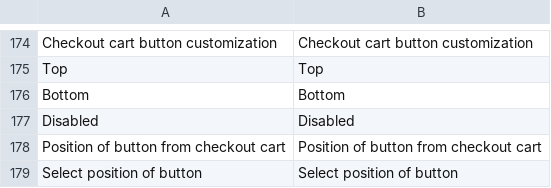
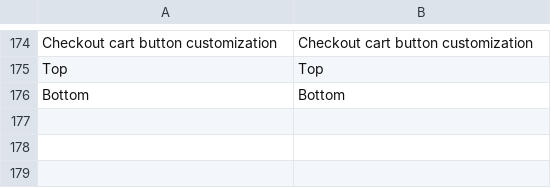
Before and after one commit to oystparis/oyst-1click-magento, a CSV file: app/locale/en_US/Oyst_OneClick.csv, drawn as a sheet; only a part is shown, gaps mark what is left out.

```diff
--- a/app/locale/en_US/Oyst_OneClick.csv
+++ b/app/locale/en_US/Oyst_OneClick.csv
@@ -176,4 +176 @@
 "Bottom","Bottom"
-"Disabled","Disabled"
-"Position of button from checkout cart","Position of button from checkout cart"
-"Select position of button","Select position of button"
```
Also changed, not shown: app/locale/fr_FR/Oyst_OneClick.csv, 9 other files.
